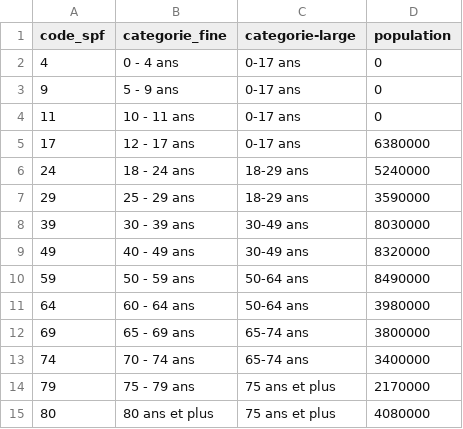
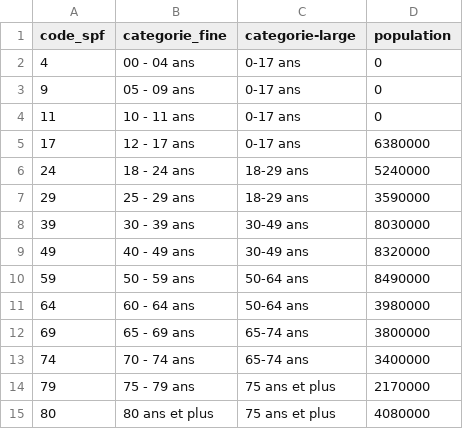
Before and after one commit to rozierguillaume/vaccintracker, a CSV file: data/input/clage_spf.csv, drawn as a sheet.

```diff
--- a/data/input/clage_spf.csv
+++ b/data/input/clage_spf.csv
@@ -1,4 +1,4 @@
 code_spf;categorie_fine;categorie-large;population
-4;0 - 4 ans;0-17 ans;0
-9;5 - 9 ans;0-17 ans;0
+4;00 - 04 ans;0-17 ans;0
+9;05 - 09 ans;0-17 ans;0
 11;10 - 11 ans;0-17 ans;0
```
Also changed, not shown: 2 other files.
